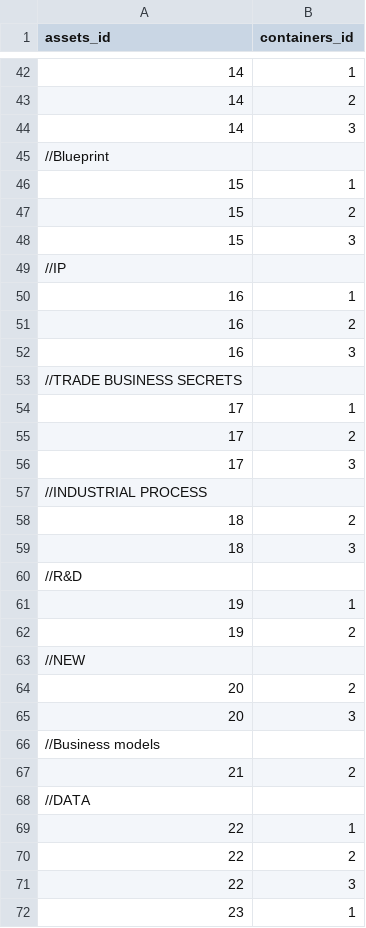
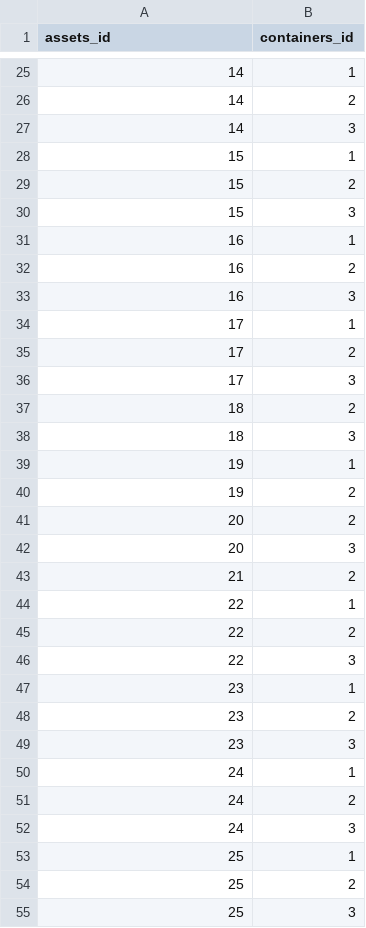
Before and after one commit to rating-eu/rating_v1, a CSV file: src/main/resources/config/liquibase/asset_containers.csv, drawn as a sheet; only a part is shown, gaps mark what is left out; the shorter side is filled out with more unchanged rows; the diff covers the shown part only; the diff names each change by its address in the sheet, - before the commit and + after, or states it on an @@ line.

Commit message:
+Liquibase added AssetContainers data (from D2.1 FINAL pag. 27)

```diff
--- a/src/main/resources/config/liquibase/asset_containers.csv
+++ b/src/main/resources/config/liquibase/asset_containers.csv
-row 45: //Blueprint
-row 49: //IP
-row 53: //TRADE BUSINESS SECRETS
-row 57: //INDUSTRIAL PROCESS
-row 60: //R&D
-row 63: //NEW
-row 66: //Business models
-row 68: //DATA
```
Also changed, not shown: 31 removed rows and 2 edited cells elsewhere in this file, 2 other files.
